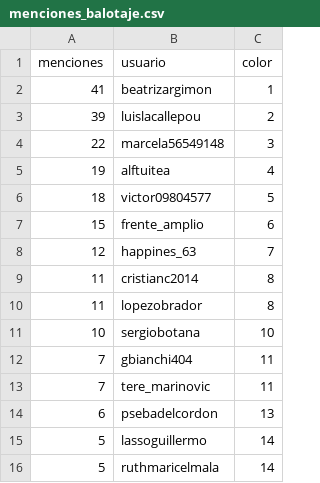
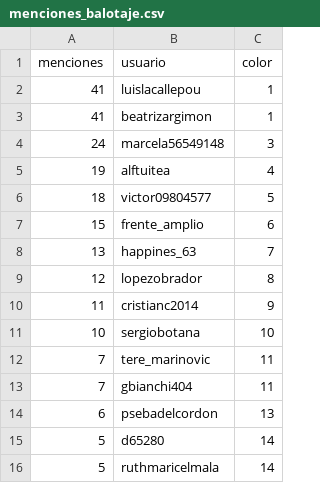
Before and after one commit to verdierdiego/analisis-sentimientos, a CSV file: balotaje/Actualizacion_Graficos/menciones_balotaje.csv, drawn as a sheet.

```diff
--- a/balotaje/Actualizacion_Graficos/menciones_balotaje.csv
+++ b/balotaje/Actualizacion_Graficos/menciones_balotaje.csv
@@ -1,5 +1,5 @@
 menciones,usuario,color
+41,luislacallepou,1
 41,beatrizargimon,1
-39,luislacallepou,2
-22,marcela56549148,3
+24,marcela56549148,3
 19,alftuitea,4
@@ -7,10 +7,10 @@ menciones,usuario,color
 15,frente_amplio,6
-12,happines_63,7
-11,cristianc2014,8
-11,lopezobrador,8
+13,happines_63,7
+12,lopezobrador,8
+11,cristianc2014,9
 10,sergiobotana,10
+7,tere_marinovic,11
 7,gbianchi404,11
-7,tere_marinovic,11
 6,psebadelcordon,13
-5,lassoguillermo,14
+5,d65280,14
 5,ruthmaricelmala,14
```
Also changed, not shown: 7 other files.
